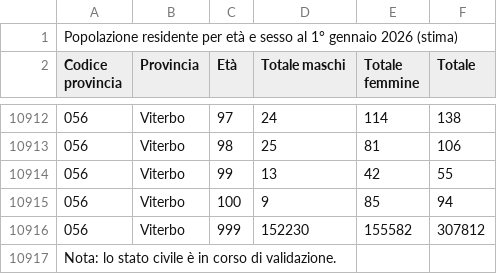
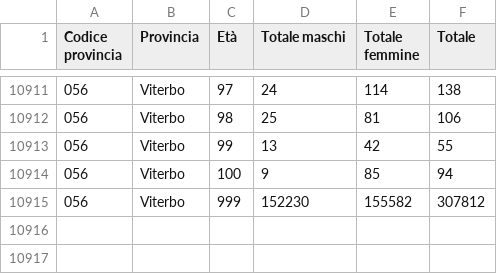
Before and after one commit to danielematix67-boop/italian-real-estate-analysis, a CSV file: data/raw/population/2026/POSAS_2026_it_Province.csv, drawn as a sheet; only a part is shown, gaps mark what is left out.

Commit message:
fix: population data

```diff
--- a/data/raw/population/2026/POSAS_2026_it_Province.csv
+++ b/data/raw/population/2026/POSAS_2026_it_Province.csv
@@ -1,2 +1 @@
-"Popolazione residente per età e sesso al 1° gennaio 2026 (stima)"
 "Codice provincia";"Provincia";"Età";"Totale maschi";"Totale femmine";"Totale"
@@ -10916,2 +10915 @@
 "056";"Viterbo";999;152230;155582;307812
-"Nota: lo stato civile è in corso di validazione."
```
Also changed, not shown: data/raw/population/2025/POSAS_2025_it_Province.csv, data/raw/population/2026/POSAS_2026_it_Regioni.csv.
